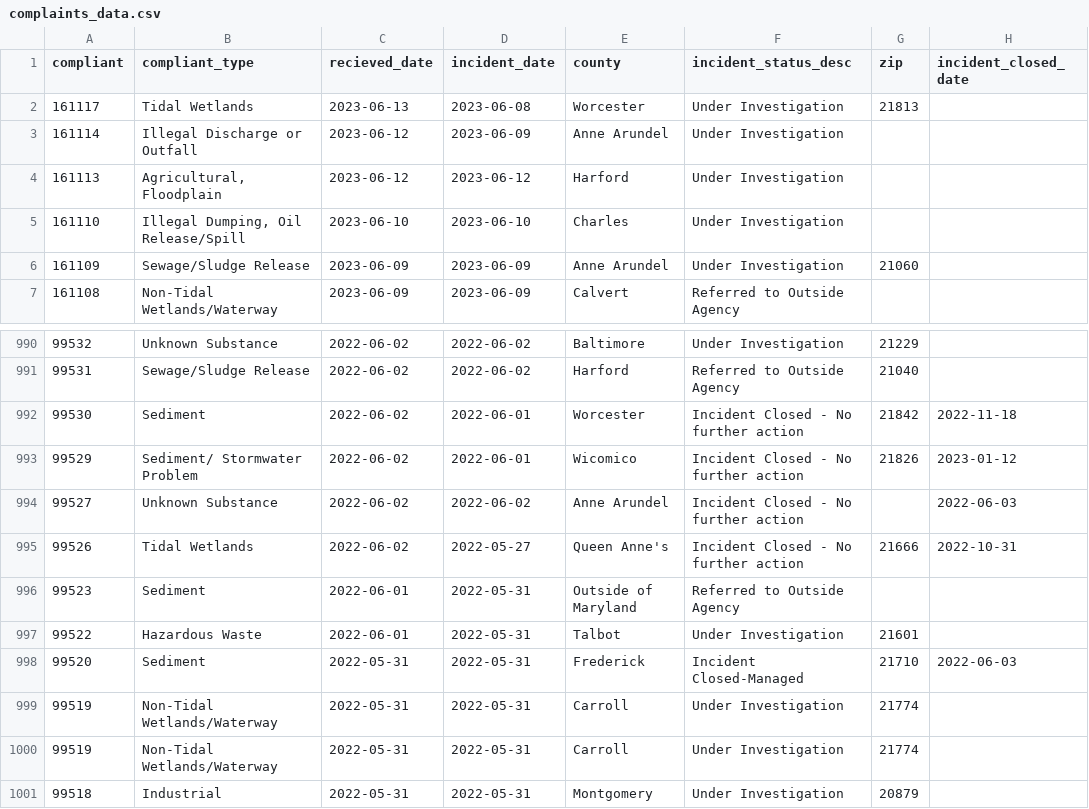
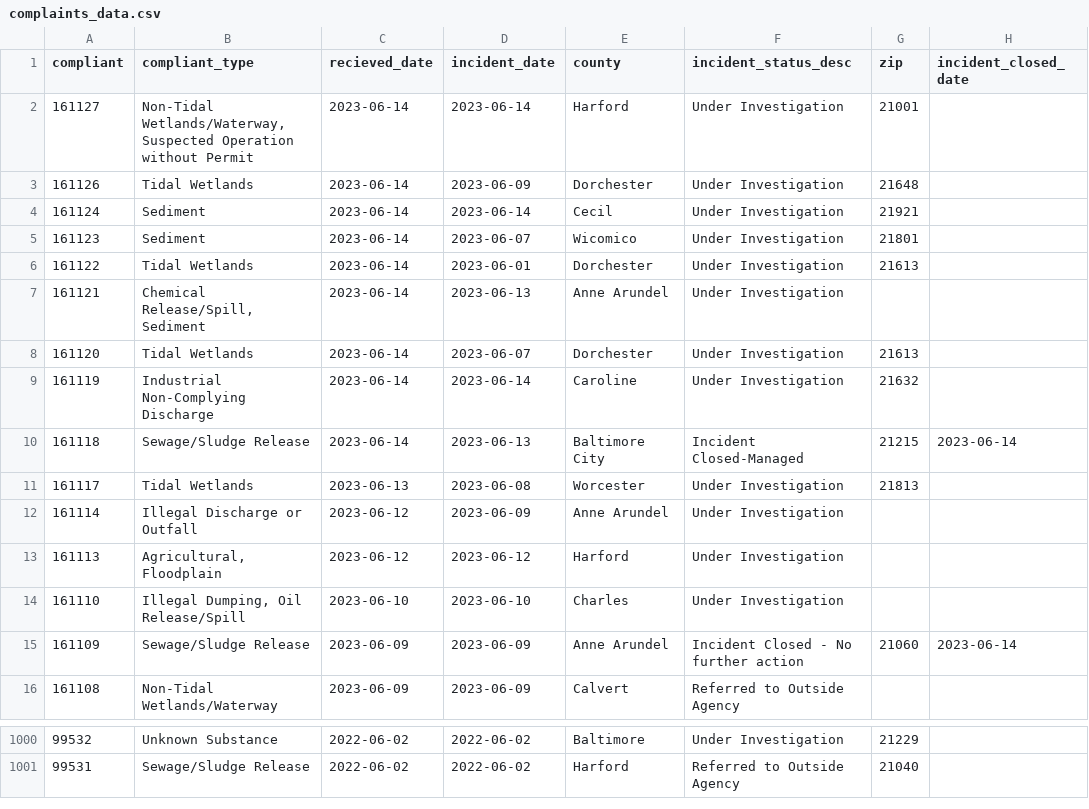
Before and after one commit to amandavhernan/enviro_complaints, a CSV file: complaints_data.csv, drawn as a sheet; only a part is shown, gaps mark what is left out; the diff covers the shown part only.

Commit message:
new complaints found

```diff
--- a/complaints_data.csv
+++ b/complaints_data.csv
@@ -1,2 +1,11 @@
 compliant,compliant_type,recieved_date,incident_date,county,incident_status_desc,zip,incident_closed_date
+161127,"Non-Tidal Wetlands/Waterway, Suspected Operation without Permit",2023-06-14,2023-06-14,Harford,Under Investigation,21001,
+161126,Tidal Wetlands,2023-06-14,2023-06-09,Dorchester,Under Investigation,21648,
+161124,Sediment,2023-06-14,2023-06-14,Cecil,Under Investigation,21921,
+161123,Sediment,2023-06-14,2023-06-07,Wicomico,Under Investigation,21801,
+161122,Tidal Wetlands,2023-06-14,2023-06-01,Dorchester,Under Investigation,21613,
+161121,"Chemical Release/Spill, Sediment",2023-06-14,2023-06-13,Anne Arundel,Under Investigation,,
+161120,Tidal Wetlands,2023-06-14,2023-06-07,Dorchester,Under Investigation,21613,
+161119,Industrial Non-Complying Discharge,2023-06-14,2023-06-14,Caroline,Under Investigation,21632,
+161118,Sewage/Sludge Release,2023-06-14,2023-06-13,Baltimore City,Incident Closed-Managed,21215,2023-06-14
 161117,Tidal Wetlands,2023-06-13,2023-06-08,Worcester,Under Investigation,21813,
@@ -5,3 +14,3 @@ compliant,compliant_type,recieved_date,incident_date,county,incident_status_desc
 161110,"Illegal Dumping, Oil Release/Spill",2023-06-10,2023-06-10,Charles,Under Investigation,,
-161109,Sewage/Sludge Release,2023-06-09,2023-06-09,Anne Arundel,Under Investigation,21060,
+161109,Sewage/Sludge Release,2023-06-09,2023-06-09,Anne Arundel,Incident Closed - No further action,21060,2023-06-14
 161108,Non-Tidal Wetlands/Waterway,2023-06-09,2023-06-09,Calvert,Referred to Outside Agency,,
@@ -991,11 +1001 @@ compliant,compliant_type,recieved_date,incident_date,county,incident_status_desc
 99531,Sewage/Sludge Release,2022-06-02,2022-06-02,Harford,Referred to Outside Agency,21040,
-99530,Sediment,2022-06-02,2022-06-01,Worcester,Incident Closed - No further action,21842,2022-11-18
-99529,Sediment/ Stormwater Problem,2022-06-02,2022-06-01,Wicomico,Incident Closed - No further action,21826,2023-01-12
-99527,Unknown Substance,2022-06-02,2022-06-02,Anne Arundel,Incident Closed - No further action,,2022-06-03
-99526,Tidal Wetlands,2022-06-02,2022-05-27,Queen Anne's,Incident Closed - No further action,21666,2022-10-31
-99523,Sediment,2022-06-01,2022-05-31,Outside of Maryland,Referred to Outside Agency,,
-99522,Hazardous Waste,2022-06-01,2022-05-31,Talbot,Under Investigation,21601,
-99520,Sediment,2022-05-31,2022-05-31,Frederick,Incident Closed-Managed,21710,2022-06-03
-99519,Non-Tidal Wetlands/Waterway,2022-05-31,2022-05-31,Carroll,Under Investigation,21774,
-99519,Non-Tidal Wetlands/Waterway,2022-05-31,2022-05-31,Carroll,Under Investigation,21774,
-99518,Industrial,2022-05-31,2022-05-31,Montgomery,Under Investigation,20879,
```
Also changed, not shown: 1 added row and 4 edited cells elsewhere in this file, 1 other file.
